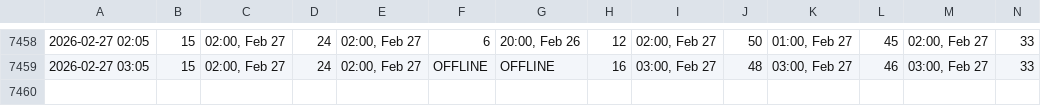
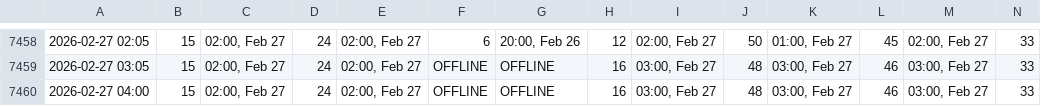
Before and after one commit to chuk-a/weather, a CSV file: pm25_log.csv, drawn as a sheet; only a part is shown, gaps mark what is left out; rows hold the shown columns only; the diff names each change by its address in the sheet, - before the commit and + after, or states it on an @@ line.

```diff
--- a/pm25_log.csv
+++ b/pm25_log.csv
+row 7460: 2026-02-27 04:00 | 15 | 02:00, Feb 27 | 24 | 02:00, Feb 27 | OFFLINE | OFFLINE | 16 | 03:00, Feb 27 | 48 | 03:00, Feb 27 | 46 | 03:00, Feb 27 | 33
```
